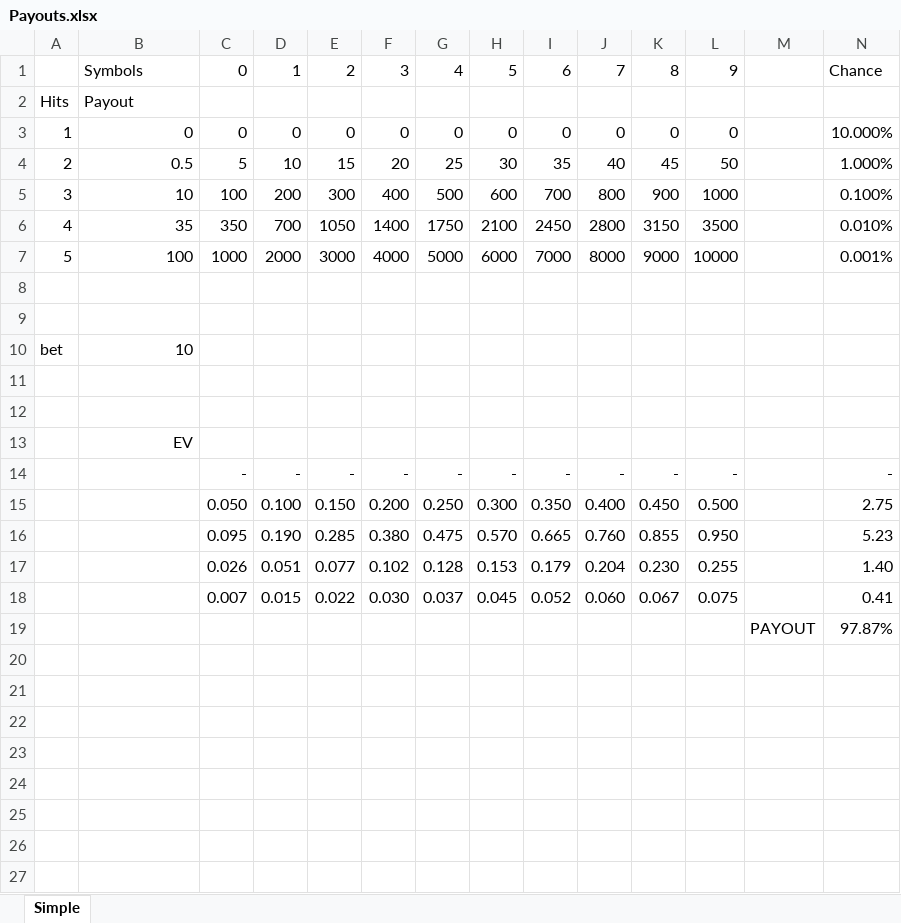
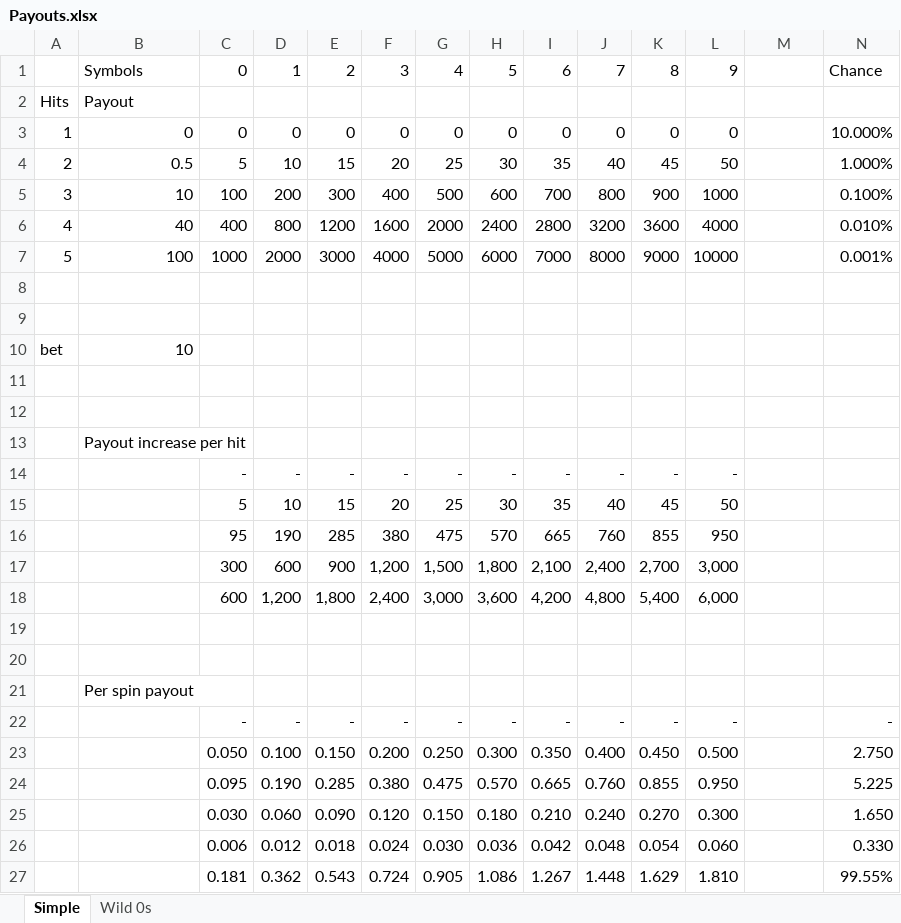
Before and after one commit to T33py/MonteCarlo, an Excel workbook: OneArmedBandits/Payouts.xlsx, sheet Simple, drawn as a sheet; values as stored, in another font and other column widths than the file's, no borders; removed rows and columns are numbered as before the commit, all else as after; the diff names each change by its address in the sheet, - before the commit and + after, or states it on an @@ line.

```diff
--- a/OneArmedBandits/Payouts.xlsx (sheet Simple)
+++ b/OneArmedBandits/Payouts.xlsx (sheet Simple)
+sheet tab: Wild 0s
-row 6: 4 | 35 | 350 | 700 | 1050 | 1400 | 1750 | 2100 | 2450 | 2800 | 3150 | 3500 |  | 0.010%
+row 6: 4 | 40 | 400 | 800 | 1200 | 1600 | 2000 | 2400 | 2800 | 3200 | 3600 | 4000 |  | 0.010%
-B13: EV
+B13: Payout increase per hit
-B13 alignment: right
+B13 alignment: left
+row 14:  |  | - | - | - | - | - | - | - | - | - | -
+row 15:  |  | 5 | 10 | 15 | 20 | 25 | 30 | 35 | 40 | 45 | 50
+row 16:  |  | 95 | 190 | 285 | 380 | 475 | 570 | 665 | 760 | 855 | 950
+row 17:  |  | 300 | 600 | 900 | 1,200 | 1,500 | 1,800 | 2,100 | 2,400 | 2,700 | 3,000
+row 18:  |  | 600 | 1,200 | 1,800 | 2,400 | 3,000 | 3,600 | 4,200 | 4,800 | 5,400 | 6,000
+row 19: (empty)
+row 20: (empty)
+row 21:  | Per spin payout
-N23: 2.75
+N23: 2.750
-N24: 5.23
+N24: 5.225
-row 17:  |  | 0.026 | 0.051 | 0.077 | 0.102 | 0.128 | 0.153 | 0.179 | 0.204 | 0.230 | 0.255 |  | 1.40
-row 18:  |  | 0.007 | 0.015 | 0.022 | 0.030 | 0.037 | 0.045 | 0.052 | 0.060 | 0.067 | 0.075 |  | 0.41
-row 19:  |  |  |  |  |  |  |  |  |  |  |  | PAYOUT | 97.87%
+row 25:  |  | 0.030 | 0.060 | 0.090 | 0.120 | 0.150 | 0.180 | 0.210 | 0.240 | 0.270 | 0.300 |  | 1.650
+row 26:  |  | 0.006 | 0.012 | 0.018 | 0.024 | 0.030 | 0.036 | 0.042 | 0.048 | 0.054 | 0.060 |  | 0.330
+row 27:  |  | 0.181 | 0.362 | 0.543 | 0.724 | 0.905 | 1.086 | 1.267 | 1.448 | 1.629 | 1.810 |  | 99.55%
```
Also changed, not shown: formulas that keep their value, 19 other files.
